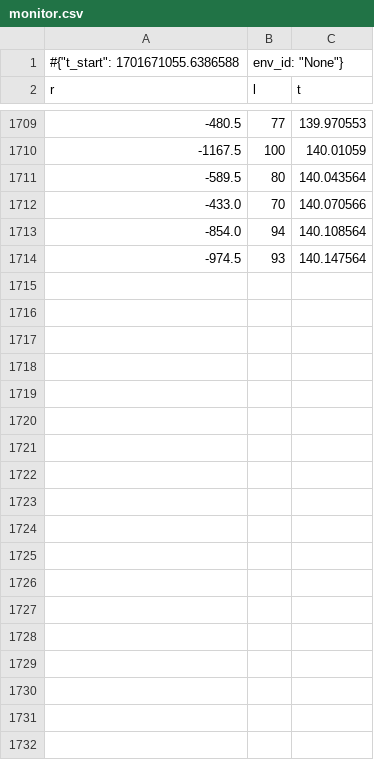
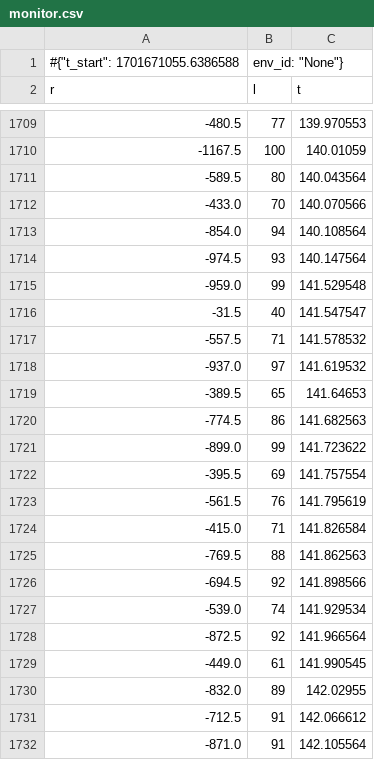
Before and after one commit to AI-and-Blockchain/F23_CryptoCannon_Showdown, a CSV file: AI/gym/monitor.csv, drawn as a sheet; only a part is shown, gaps mark what is left out; the diff covers the shown part only; the diff names each change by its address in the sheet, - before the commit and + after, or states it on an @@ line.

```diff
--- a/AI/gym/monitor.csv
+++ b/AI/gym/monitor.csv
+row 1715: -959.0 | 99 | 141.529548
+row 1716: -31.5 | 40 | 141.547547
+row 1717: -557.5 | 71 | 141.578532
+row 1718: -937.0 | 97 | 141.619532
+row 1719: -389.5 | 65 | 141.64653
+row 1720: -774.5 | 86 | 141.682563
+row 1721: -899.0 | 99 | 141.723622
+row 1722: -395.5 | 69 | 141.757554
+row 1723: -561.5 | 76 | 141.795619
+row 1724: -415.0 | 71 | 141.826584
+row 1725: -769.5 | 88 | 141.862563
+row 1726: -694.5 | 92 | 141.898566
+row 1727: -539.0 | 74 | 141.929534
+row 1728: -872.5 | 92 | 141.966564
+row 1729: -449.0 | 61 | 141.990545
+row 1730: -832.0 | 89 | 142.02955
+row 1731: -712.5 | 91 | 142.066612
+row 1732: -871.0 | 91 | 142.105564
```
Also changed, not shown: 31 added rows elsewhere in this file.
